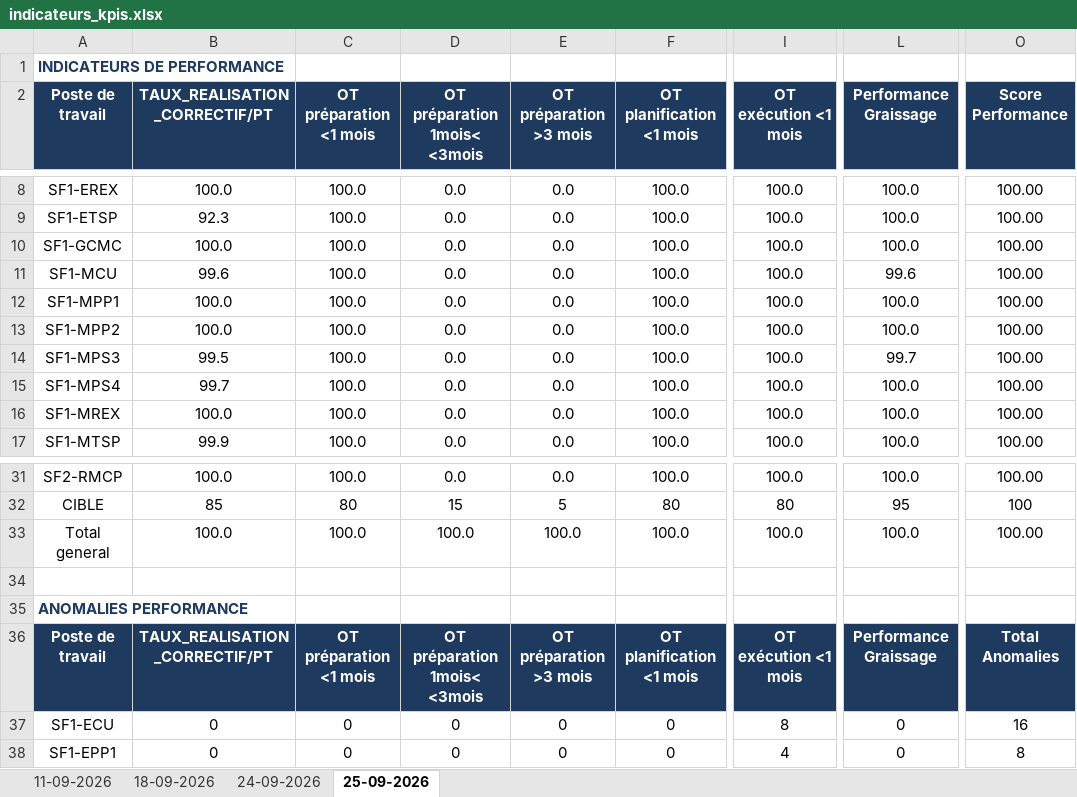
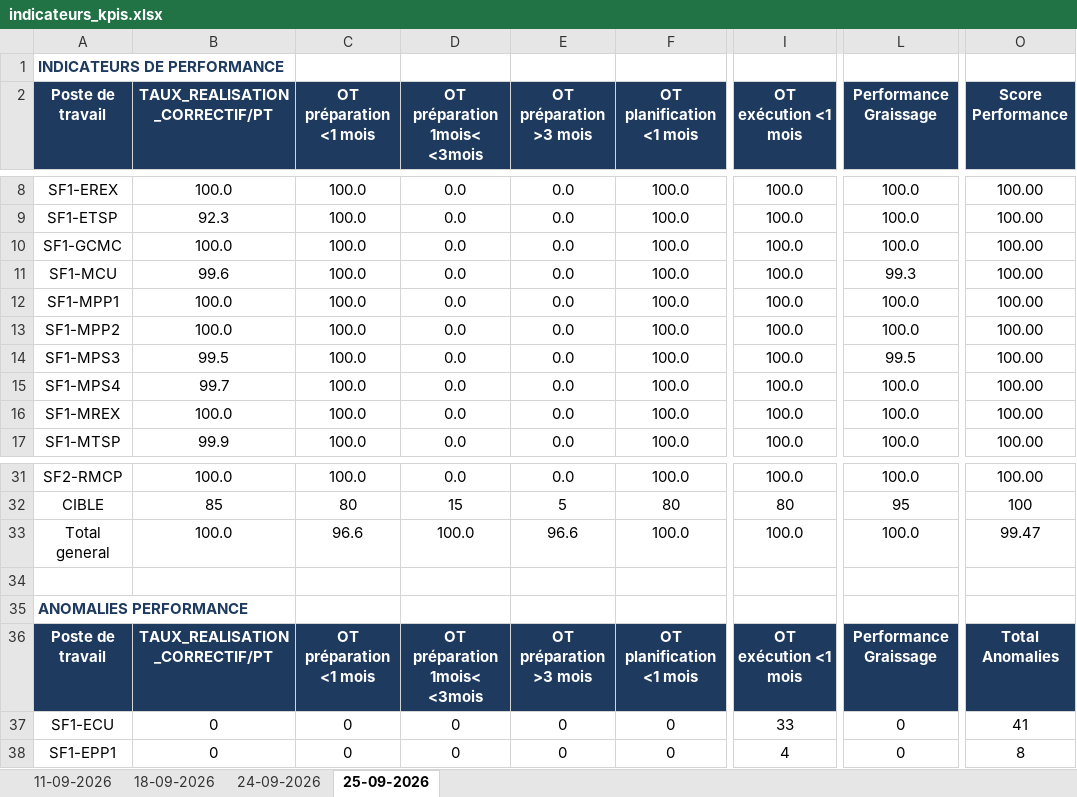
Before and after one commit to domudata/ocp_kpis, an Excel workbook: kpis/indicateurs_kpis.xlsx, sheet 25-09-2026, drawn as a sheet; only a part is shown, gaps mark what is left out; values as stored, in another font and other column widths than the file's, no borders; the diff covers the shown part only; the diff names each change by its address in the sheet, - before the commit and + after, or states it on an @@ line.

```diff
--- a/kpis/indicateurs_kpis.xlsx (sheet 25-09-2026)
+++ b/kpis/indicateurs_kpis.xlsx (sheet 25-09-2026)
-L11 (Performance Graissage): 99.6
+L11 (Performance Graissage): 99.3
-L14 (Performance Graissage): 99.7
+L14 (Performance Graissage): 99.5
-C33 (OT préparation <1 mois): 100.0
+C33 (OT préparation <1 mois): 96.6
-E33 (OT préparation >3 mois): 100.0
+E33 (OT préparation >3 mois): 96.6
-O33 (Score Performance): 100.00
+O33 (Score Performance): 99.47
-I37 (OT exécution <1 mois): 8
+I37 (OT exécution <1 mois): 33
-O37 (Score Performance): 16
+O37 (Score Performance): 41
```
Also changed, not shown: 21 edited cells elsewhere in this sheet.
